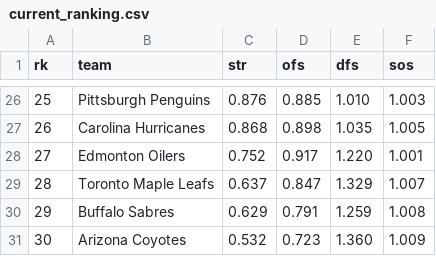
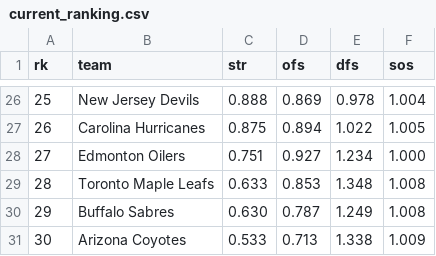
Before and after one commit to octonion/hockey, a CSV file: href/sos/current_ranking.csv, drawn as a sheet; only a part is shown, gaps mark what is left out; the diff covers the shown part only.

Commit message:
Power rankings and playoffs now using playoff results.

```diff
--- a/href/sos/current_ranking.csv
+++ b/href/sos/current_ranking.csv
@@ -26,6 +26,6 @@ rk,team,str,ofs,dfs,sos
-25,Pittsburgh Penguins,0.876,0.885,1.010,1.003
-26,Carolina Hurricanes,0.868,0.898,1.035,1.005
-27,Edmonton Oilers,0.752,0.917,1.220,1.001
-28,Toronto Maple Leafs,0.637,0.847,1.329,1.007
-29,Buffalo Sabres,0.629,0.791,1.259,1.008
-30,Arizona Coyotes,0.532,0.723,1.360,1.009
+25,New Jersey Devils,0.888,0.869,0.978,1.004
+26,Carolina Hurricanes,0.875,0.894,1.022,1.005
+27,Edmonton Oilers,0.751,0.927,1.234,1.000
+28,Toronto Maple Leafs,0.633,0.853,1.348,1.008
+29,Buffalo Sabres,0.630,0.787,1.249,1.008
+30,Arizona Coyotes,0.533,0.713,1.338,1.009
```
Also changed, not shown: 116 edited cells elsewhere in this file, 10 other files.
